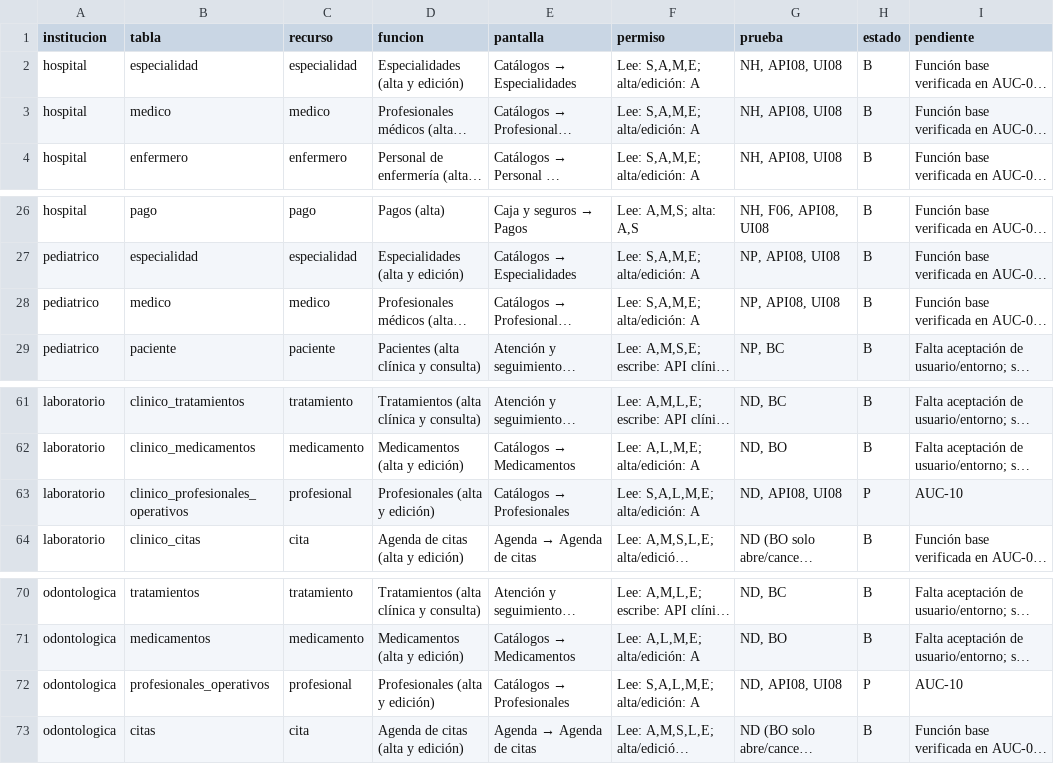
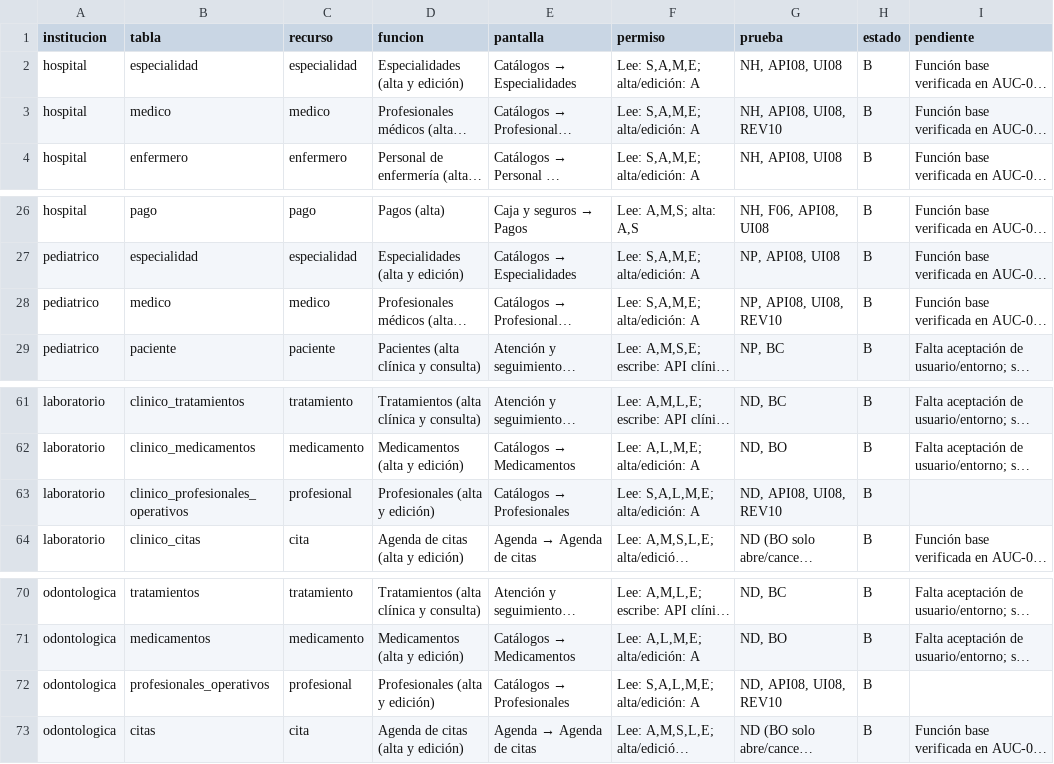
Before and after one commit to PabloZ7-425/Red_Instituciones_Medicas, a CSV file: docs/implementacion/MATRIZ_COBERTURA.csv, drawn as a sheet; only a part is shown, gaps mark what is left out; long unchanged cells end in …; the diff names each change by its address in the sheet, - before the commit and + after, or states it on an @@ line.

Commit message:
docs(implementacion): close AUC-10 and measure AUC-11; record AUC-12 rehearsal

```diff
--- a/docs/implementacion/MATRIZ_COBERTURA.csv
+++ b/docs/implementacion/MATRIZ_COBERTURA.csv
-G3 (prueba): NH, API08, UI08
+G3 (prueba): NH, API08, UI08, REV10
-G28 (prueba): NP, API08, UI08
+G28 (prueba): NP, API08, UI08, REV10
-G63 (prueba): ND, API08, UI08
+G63 (prueba): ND, API08, UI08, REV10
-H63 (estado): P
+H63 (estado): B
-I63 (pendiente): AUC-10
+I63 (pendiente): (empty)
-G72 (prueba): ND, API08, UI08
+G72 (prueba): ND, API08, UI08, REV10
-H72 (estado): P
+H72 (estado): B
-I72 (pendiente): AUC-10
+I72 (pendiente): (empty)
```
Also changed, not shown: 12 other files.
